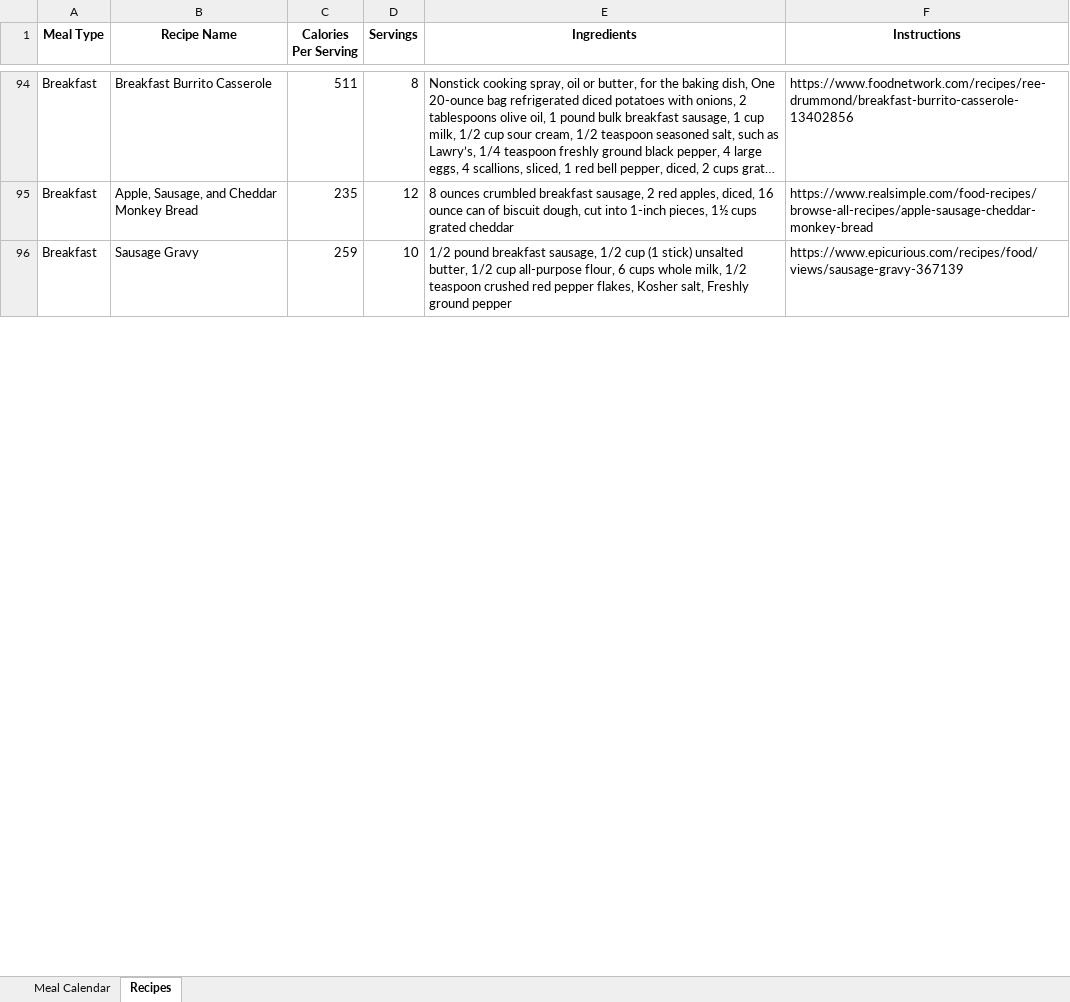
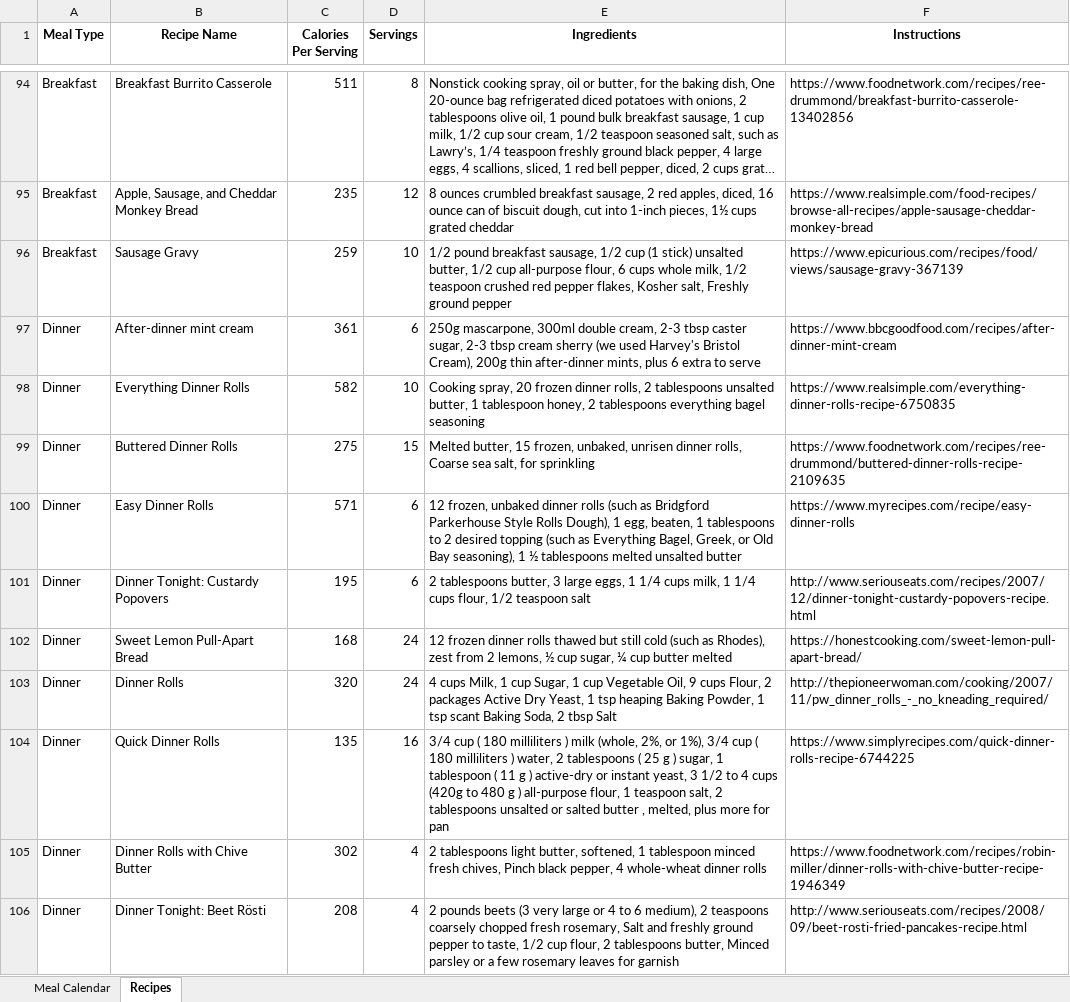
Before and after one commit to PixelQuinn/Personal-Growth-Planner, an Excel workbook: MealPrepTracker.xlsx, sheet Recipes, drawn as a sheet; only a part is shown, gaps mark what is left out; long unchanged cells end in …; values as stored, in another font and other column widths than the file's, no borders; the diff covers the shown part only; the diff names each change by its address in the sheet, - before the commit and + after, or states it on an @@ line.

Commit message:
fix:reformatted recipes after scraping

```diff
--- a/MealPrepTracker.xlsx (sheet Recipes)
+++ b/MealPrepTracker.xlsx (sheet Recipes)
@@ row 97 unhidden: Dinner | After-dinner mint cream | 361 | 6 | 250g mascarpone, 300ml double cream, 2-3 tbsp caster sugar, 2-3 tbsp cream sherry (we used Harvey's Bristol Cream), 200g thin after-dinner mints, plus 6 extra to serve | https://www.bbcgoodfood.com/recipes/after-dinner-mint-cream @@
@@ row 98 unhidden: Dinner | Everything Dinner Rolls | 582 | 10 | Cooking spray, 20 frozen dinner rolls, 2 tablespoons unsalted butter, 1 tablespoon honey, 2 tablespoons everything bagel seasoning | https://www.realsimple.com/everything-dinner-rolls-recipe-6750835 @@
@@ row 99 unhidden: Dinner | Buttered Dinner Rolls | 275 | 15 | Melted butter, 15 frozen, unbaked, unrisen dinner rolls, Coarse sea salt, for sprinkling | https://www.foodnetwork.com/recipes/ree-drummond/buttered-dinner-rolls-recipe-2109635 @@
@@ row 100 unhidden: Dinner | Easy Dinner Rolls | 571 | 6 | 12 frozen, unbaked dinner rolls (such as Bridgford Parkerhouse Style Rolls Dough), 1 egg, beaten, 1 tablespoons to 2 desired topping (such as Everything Bagel, Greek, or Old Bay seasoning), 1 ½ tablespoons melted unsalted butter | https://www.myrecipes.com/recipe/easy-dinner-rolls @@
@@ row 101 unhidden: Dinner | Dinner Tonight: Custardy Popovers | 195 | 6 | 2 tablespoons butter, 3 large eggs, 1 1/4 cups milk, 1 1/4 cups flour, 1/2 teaspoon salt | http://www.seriouseats.com/recipes/2007/12/dinner-tonight-custardy-popovers-recipe.html @@
@@ row 102 unhidden: Dinner | Sweet Lemon Pull-Apart Bread | 168 | 24 | 12 frozen dinner rolls thawed but still cold (such as Rhodes), zest from 2 lemons, ½ cup sugar, ¼ cup butter melted | https://honestcooking.com/sweet-lemon-pull-apart-bread/ @@
@@ row 103 unhidden: Dinner | Dinner Rolls | 320 | 24 | 4 cups Milk, 1 cup Sugar, 1 cup Vegetable Oil, 9 cups Flour, 2 packages Active Dry Yeast, 1 tsp heaping Baking Powder, 1 tsp scant Baking Soda, 2 tbsp Salt | http://thepioneerwoman.com/cooking/2007/11/pw_dinner_rolls_-_no_kneading_required/ @@
@@ row 104 unhidden: Dinner | Quick Dinner Rolls | 135 | 16 | 3/4 cup ( 180 milliliters ) milk (whole, 2%, or 1%), 3/4 cup ( 180 milliliters ) water, 2 tablespoons ( 25 g ) sugar, 1 tablespoon ( 11 g ) active-dry or instant yeast, 3 1/2 to 4 cups (420g to 480 g ) all-purpose flour, 1 teaspoon salt, 2 tablespoons unsalted or salted butter , melted, plus more for pan | https://www.simplyrecipes.com/quick-dinner-rolls-recipe-6744225 @@
@@ row 105 unhidden: Dinner | Dinner Rolls with Chive Butter | 302 | 4 | 2 tablespoons light butter, softened, 1 tablespoon minced fresh chives, Pinch black pepper, 4 whole-wheat dinner rolls | https://www.foodnetwork.com/recipes/robin-miller/dinner-rolls-with-chive-butter-recipe-1946349 @@
@@ row 106 unhidden: Dinner | Dinner Tonight: Beet Rösti | 208 | 4 | 2 pounds beets (3 very large or 4 to 6 medium), 2 teaspoons coarsely chopped fresh rosemary, Salt and freshly ground pepper to taste, 1/2 cup flour, 2 tablespoons butter, Minced parsley or a few rosemary leaves for garnish | http://www.seriouseats.com/recipes/2008/09/beet-rosti-fried-pancakes-recipe.html @@
```
Also changed, not shown: 87 hidden or unhidden rows and cell formats elsewhere in this sheet.
